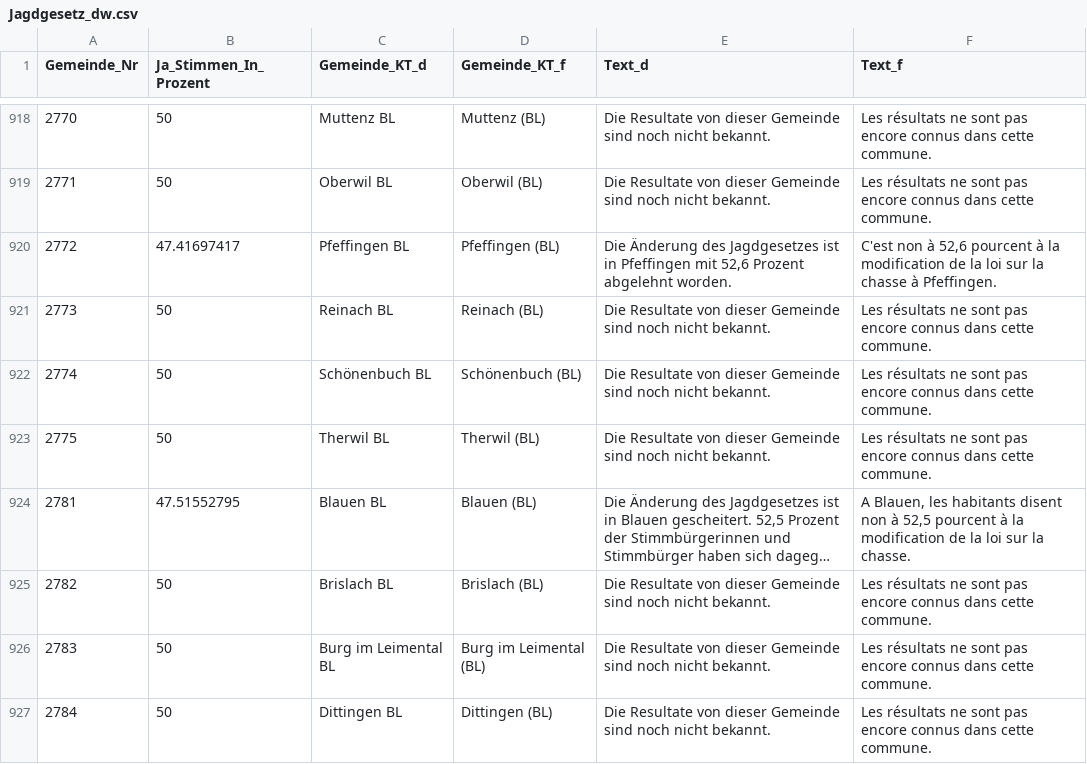
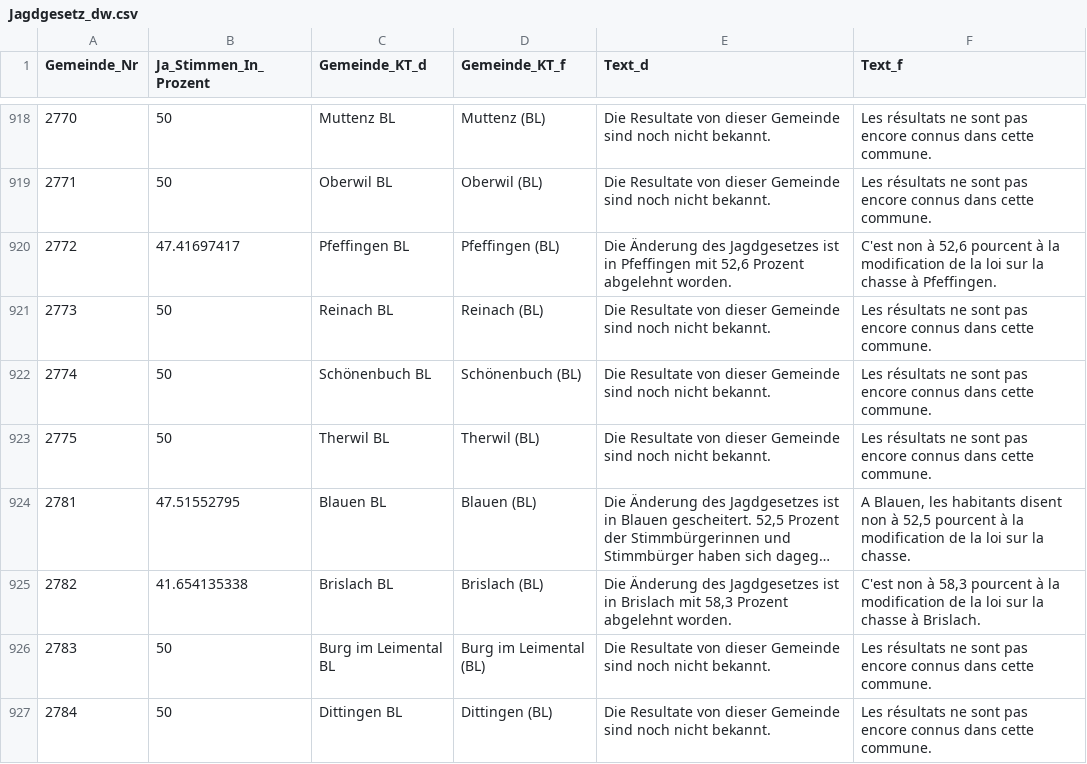
Before and after one commit to awp-finanznachrichten/lena, a CSV file: Output/Jagdgesetz_dw.csv, drawn as a sheet; only a part is shown, gaps mark what is left out; long unchanged cells end in …; the diff covers the shown part only; the diff names each change by its address in the sheet, - before the commit and + after, or states it on an @@ line.

```diff
--- a/Output/Jagdgesetz_dw.csv
+++ b/Output/Jagdgesetz_dw.csv
-B925 (Ja_Stimmen_In_Prozent): 50
+B925 (Ja_Stimmen_In_Prozent): 41.654135338
-E925 (Text_d): Die Resultate von dieser Gemeinde sind noch nicht bekannt.
+E925 (Text_d): Die Änderung des Jagdgesetzes ist in Brislach mit 58,3 Prozent abgelehnt worden.
-F925 (Text_f): Les résultats ne sont pas encore connus dans cette commune.
+F925 (Text_f): C'est non à 58,3 pourcent à la modification de la loi sur la chasse à Brislach.
```
Also changed, not shown: 128 edited cells elsewhere in this file, 4 other files.
